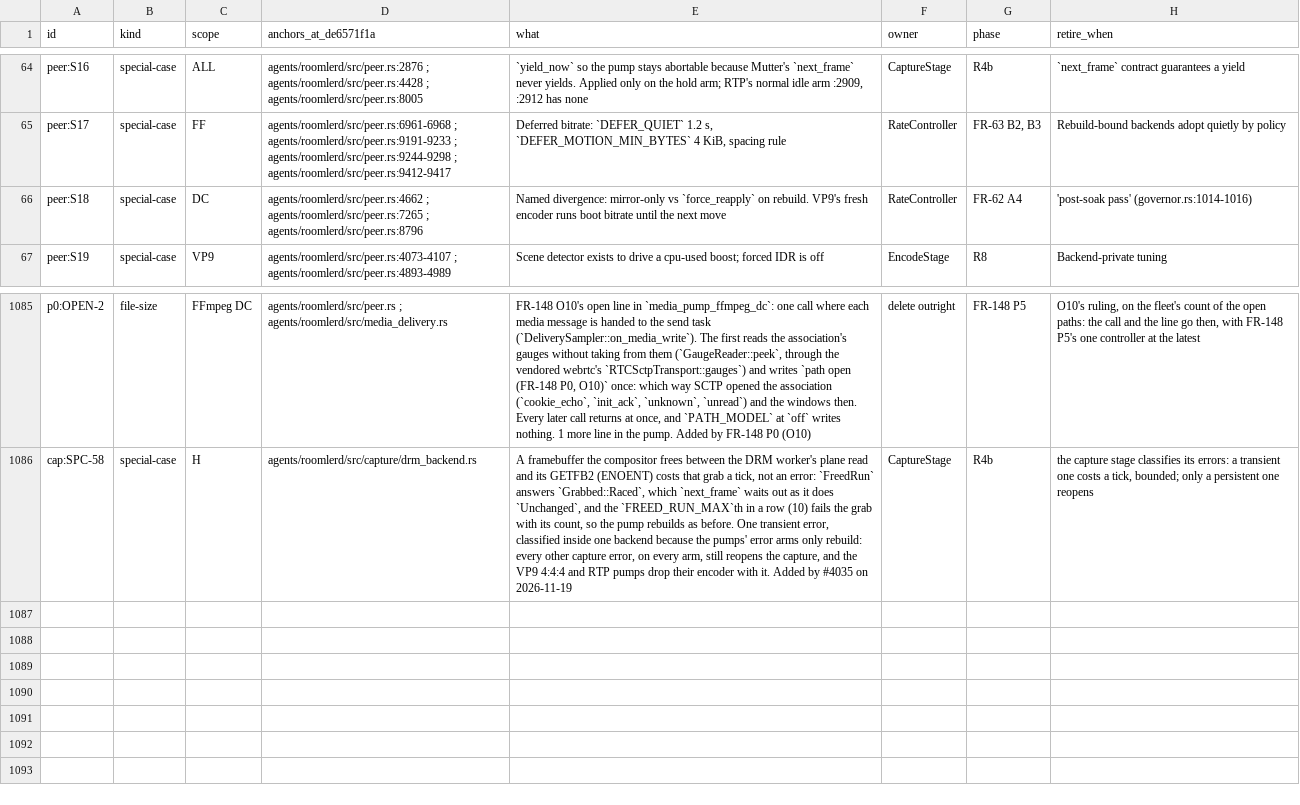
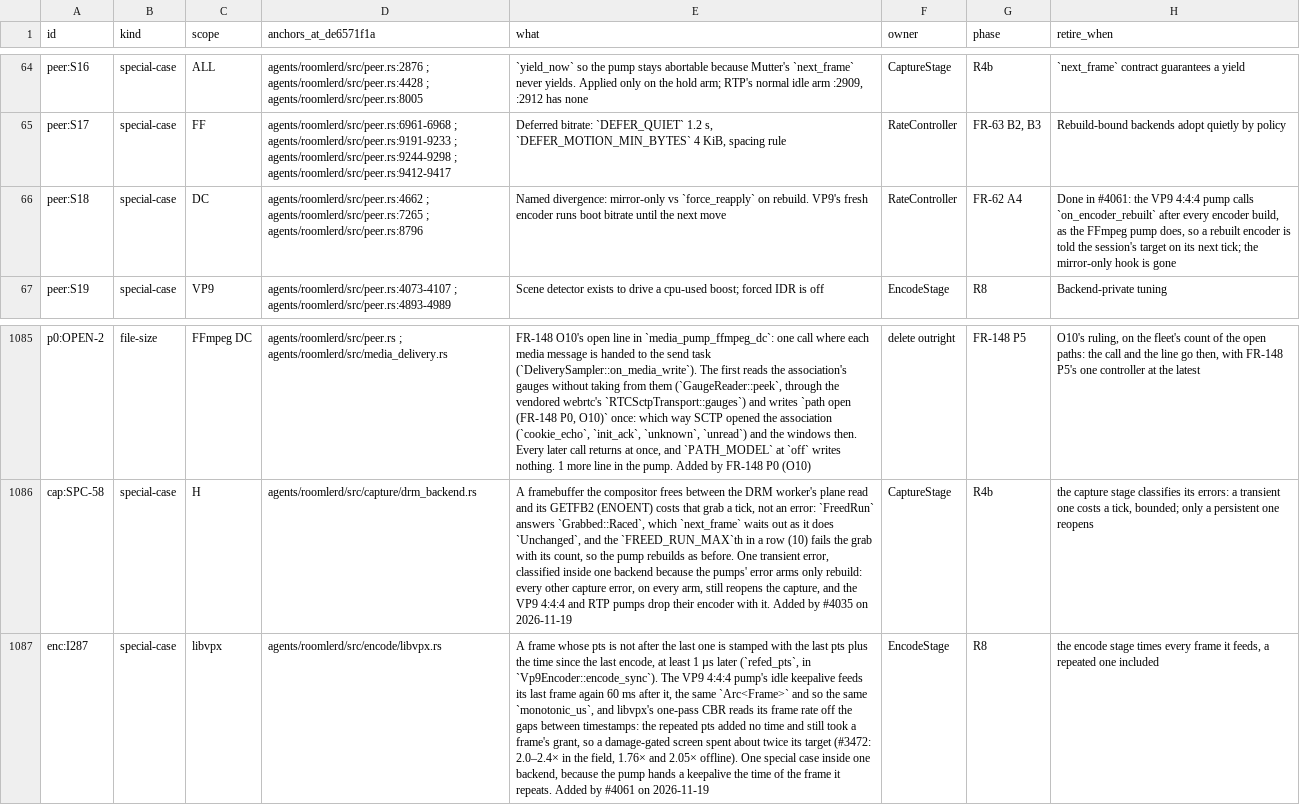
Before and after one commit to gjovanov/roomler-ai, a TSV file: docs/plans/rc-media-debt.tsv, drawn as a sheet; only a part is shown, gaps mark what is left out; the diff names each change by its address in the sheet, - before the commit and + after, or states it on an @@ line.

```diff
--- a/docs/plans/rc-media-debt.tsv
+++ b/docs/plans/rc-media-debt.tsv
-H66 (retire_when): 'post-soak pass' (governor.rs:1014-1016)
+H66 (retire_when): Done in #4061: the VP9 4:4:4 pump calls `on_encoder_rebuilt` after every encoder build, as the FFmpeg pump does, so a rebuilt encoder is told the session's target on its next tick; the mirror-only hook is gone
+row 1087: enc:I287 | special-case | libvpx | agents/roomlerd/src/encode/libvpx.rs | A frame whose pts is not after the last one is stamped with the last pts plus the time since the last encode, at least 1 µs later (`refed_pts`, in `Vp9Encoder::encode_sync`). The VP9 4:4:4 pump's idle keepalive feeds its last frame again 60 ms after it, the same `Arc<Frame>` and so the same `monotonic_us`, and libvpx's one-pass CBR reads its frame rate off the gaps between timestamps: the repeated pts added no time and still took a frame's grant, so a damage-gated screen spent about twice its target (#3472: 2.0–2.4× in the field, 1.76× and 2.05× offline). One special case inside one backend, because the pump hands a keepalive the time of the frame it repeats. Added by #4061 on 2026-11-19 | EncodeStage | R8 | the encode stage times every frame it feeds, a repeated one included
```
Also changed, not shown: 7 other files.
